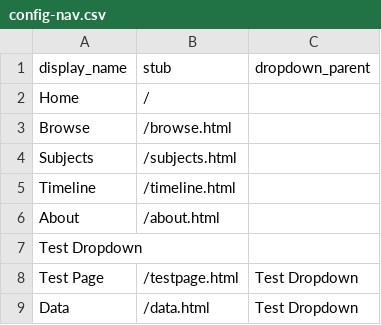
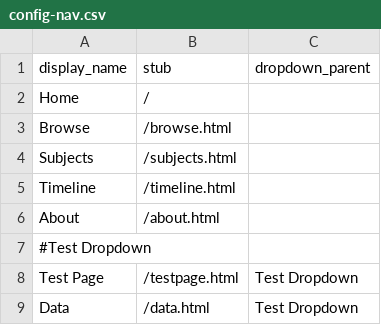
Before and after one commit to Alexjberinger/allie-bellew, a CSV file: _data/config-nav.csv, drawn as a sheet.

Commit message:
Attempting to hide test dropdown

```diff
--- a/_data/config-nav.csv
+++ b/_data/config-nav.csv
@@ -6,3 +6,3 @@ Timeline,/timeline.html,
 About,/about.html,
-Test Dropdown,,
+#Test Dropdown,,
 Test Page,/testpage.html,Test Dropdown
```
